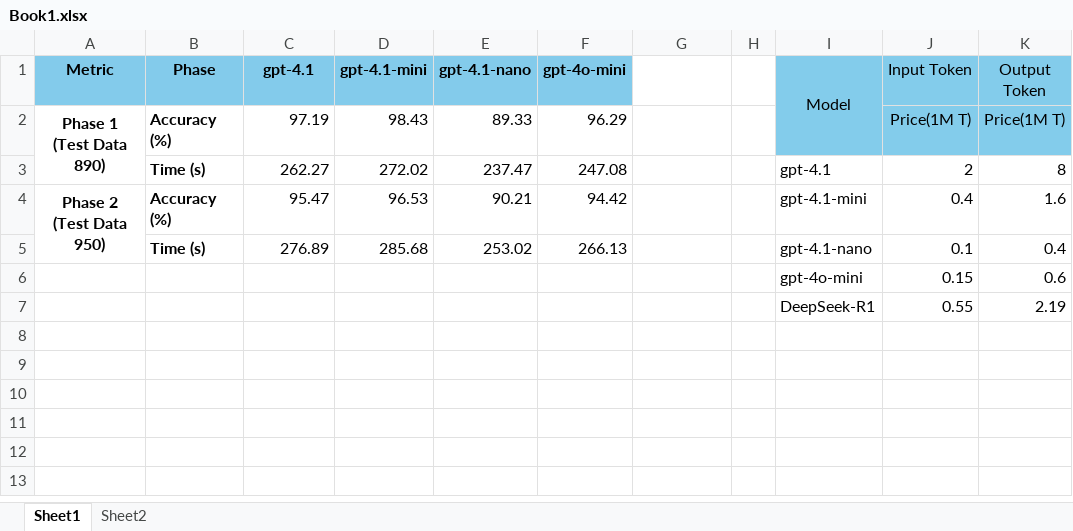
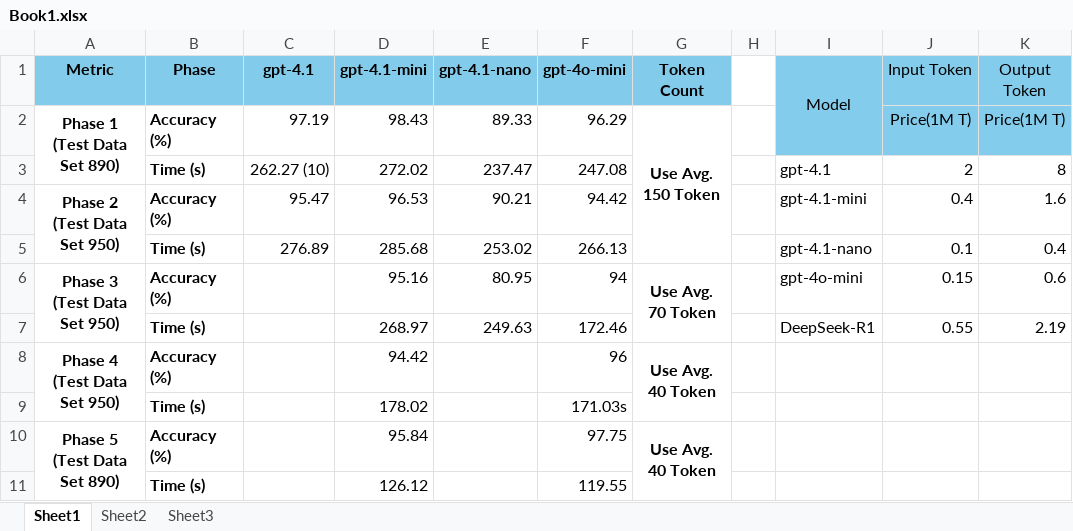
Before and after one commit to MustakAhmedcse/Model-Accuricy-Test, an Excel workbook: Test Json Result/Book1.xlsx, sheet Sheet1, drawn as a sheet; only a part is shown; values as stored, in another font and other column widths than the file's, no borders; rows hold the shown columns only; ↵ is a line break in a cell; the diff names each change by its address in the sheet, - before the commit and + after, or states it on an @@ line.

```diff
--- a/Test Json Result/Book1.xlsx (sheet Sheet1)
+++ b/Test Json Result/Book1.xlsx (sheet Sheet1)
+sheet tab: Sheet3
-G1: (empty)
+G1: Token Count
-G1 fill: none
+G1 fill: #83CBEB
-A2 (Metric): Phase 1 ↵ (Test Data 890)
+A2 (Metric): Phase 1 ↵ (Test Data Set 890)
-G2 (Token Count): (empty)
+G2 (Token Count): Use Avg. ↵ 150 Token
+G2:G5 merged
-C3 (gpt-4.1): 262.27
+C3 (gpt-4.1): 262.27 (10)
-A4 (Metric): Phase 2 ↵ (Test Data 950)
+A4 (Metric): Phase 2 ↵ (Test Data Set 950)
-A6 (Metric): (empty)
+A6 (Metric): Phase 3 ↵ (Test Data Set 950)
+A6:A7 merged
-B6 (Phase): (empty)
+B6 (Phase): Accuracy (%)
-D6 (gpt-4.1-mini): (empty)
+D6 (gpt-4.1-mini): 95.16
-E6 (gpt-4.1-nano): (empty)
+E6 (gpt-4.1-nano): 80.95
-F6 (gpt-4o-mini): (empty)
+F6 (gpt-4o-mini): 94
-G6 (Token Count): (empty)
+G6 (Token Count): Use Avg. ↵ 70 Token
+G6:G7 merged
-B7 (Phase): (empty)
+B7 (Phase): Time (s)
-D7 (gpt-4.1-mini): (empty)
+D7 (gpt-4.1-mini): 268.97
-E7 (gpt-4.1-nano): (empty)
+E7 (gpt-4.1-nano): 249.63
-F7 (gpt-4o-mini): (empty)
+F7 (gpt-4o-mini): 172.46
+row 8: Phase 4 ↵ (Test Data Set 950) | Accuracy (%) |  | 94.42 |  | 96 | Use Avg. ↵ 40 Token
+row 9:  | Time (s) |  | 178.02 |  | 171.03s
+row 10: Phase 5 ↵ (Test Data Set 890) | Accuracy (%) |  | 95.84 |  | 97.75 | Use Avg. ↵ 40 Token
+row 11:  | Time (s) |  | 126.12 |  | 119.55
```
Also changed, not shown: 13 other files.
